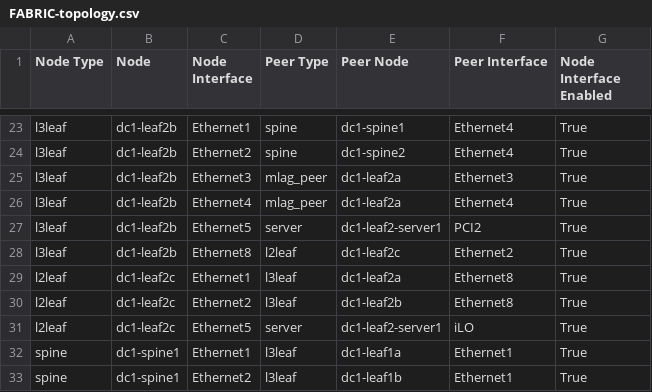
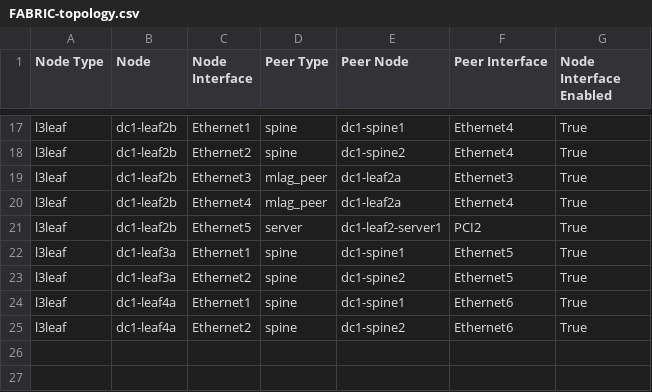
Before and after one commit to jonbov/Ansible, a CSV file: LAB_VV2B_V3_AVD/single-dc-l3ls/documentation/fabric/FABRIC-topology.csv, drawn as a sheet; only a part is shown, gaps mark what is left out; the diff covers the shown part only.

```diff
--- a/LAB_VV2B_V3_AVD/single-dc-l3ls/documentation/fabric/FABRIC-topology.csv
+++ b/LAB_VV2B_V3_AVD/single-dc-l3ls/documentation/fabric/FABRIC-topology.csv
@@ -27,7 +21,5 @@ l3leaf,dc1-leaf2b,Ethernet4,mlag_peer,dc1-leaf2a,Ethernet4,True
 l3leaf,dc1-leaf2b,Ethernet5,server,dc1-leaf2-server1,PCI2,True
-l3leaf,dc1-leaf2b,Ethernet8,l2leaf,dc1-leaf2c,Ethernet2,True
-l2leaf,dc1-leaf2c,Ethernet1,l3leaf,dc1-leaf2a,Ethernet8,True
-l2leaf,dc1-leaf2c,Ethernet2,l3leaf,dc1-leaf2b,Ethernet8,True
-l2leaf,dc1-leaf2c,Ethernet5,server,dc1-leaf2-server1,iLO,True
-spine,dc1-spine1,Ethernet1,l3leaf,dc1-leaf1a,Ethernet1,True
-spine,dc1-spine1,Ethernet2,l3leaf,dc1-leaf1b,Ethernet1,True
+l3leaf,dc1-leaf3a,Ethernet1,spine,dc1-spine1,Ethernet5,True
+l3leaf,dc1-leaf3a,Ethernet2,spine,dc1-spine2,Ethernet5,True
+l3leaf,dc1-leaf4a,Ethernet1,spine,dc1-spine1,Ethernet6,True
+l3leaf,dc1-leaf4a,Ethernet2,spine,dc1-spine2,Ethernet6,True
```
Also changed, not shown: 12 removed rows elsewhere in this file, LAB_VV2B_V3_AVD/single-dc-l3ls/documentation/fabric/FABRIC-p2p-links.csv, 20 other files.
